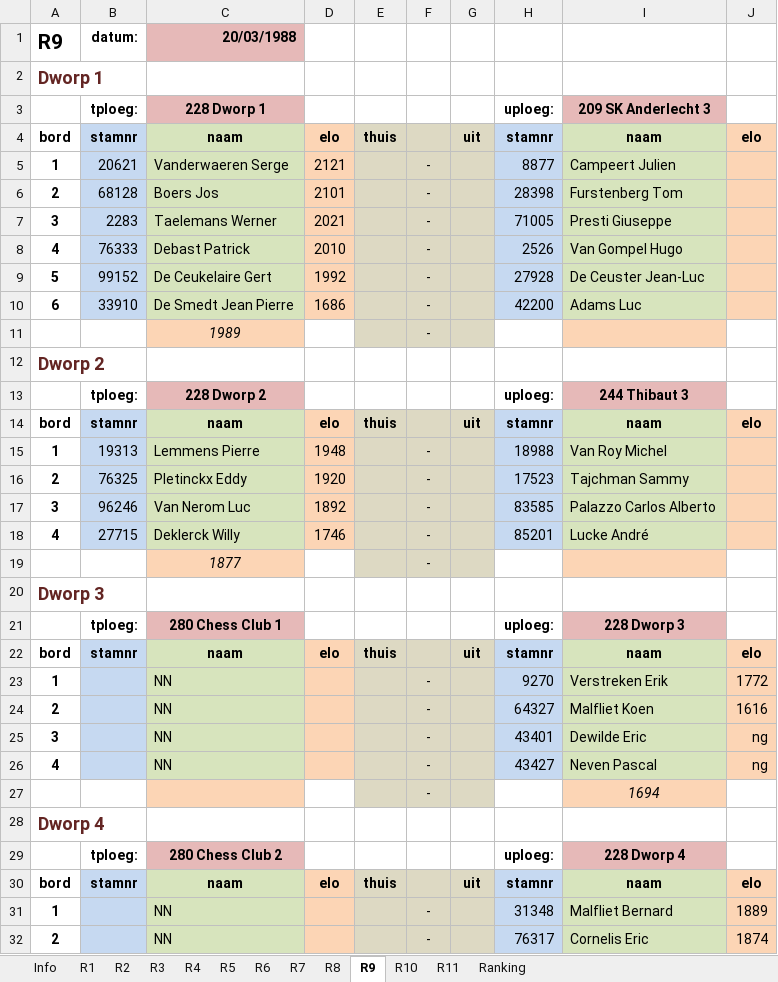
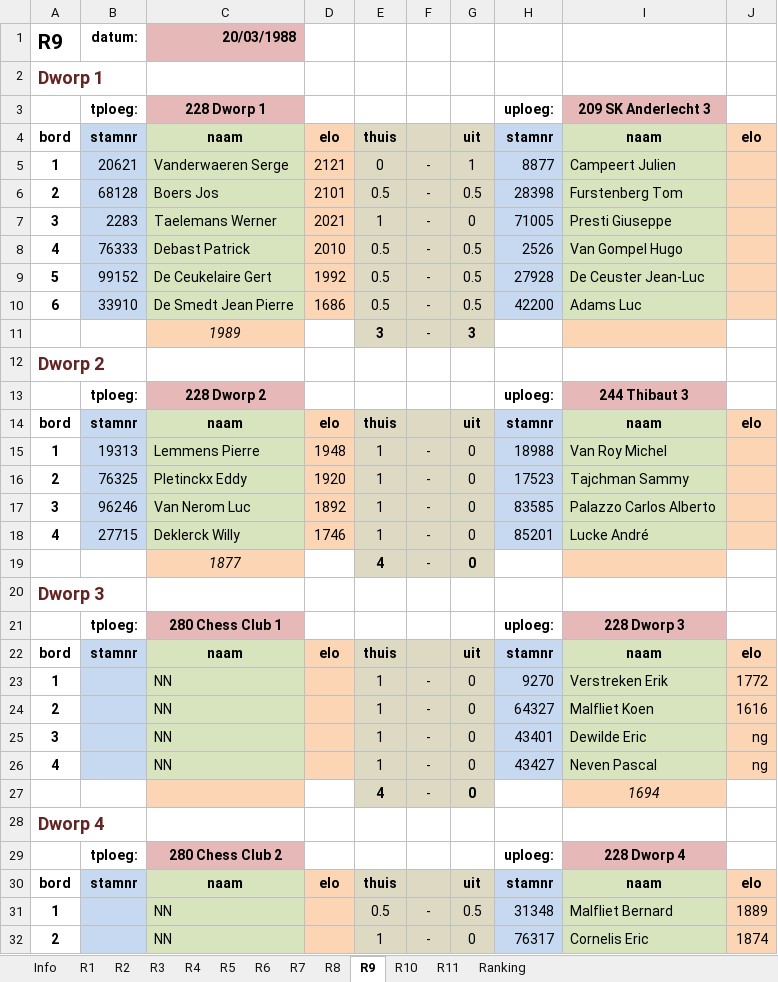
Before and after one commit to erpi/skdworp, an Excel workbook: _data/ni/ni8788/individueel_eindstand_dworp_1234_8788.xlsx, sheet R9, drawn as a sheet; only a part is shown; values as stored, in another font and other column widths than the file's, no borders; the diff covers the shown part only; the diff names each change by its address in the sheet, - before the commit and + after, or states it on an @@ line.

```diff
--- a/_data/ni/ni8788/individueel_eindstand_dworp_1234_8788.xlsx (sheet R9)
+++ b/_data/ni/ni8788/individueel_eindstand_dworp_1234_8788.xlsx (sheet R9)
-E5: (empty)
+E5: 0
-G5: (empty)
+G5: 1
-E6: (empty)
+E6: 0.5
-G6: (empty)
+G6: 0.5
-E7: (empty)
+E7: 1
-G7: (empty)
+G7: 0
-E8:E10: (empty)
+E8:E10: 0.5
-G8:G10: (empty)
+G8:G10: 0.5
-E11: (empty)
+E11: 3
-G11: (empty)
+G11: 3
-E15:E18: (empty)
+E15:E18: 1
-G15:G19: (empty)
+G15:G19: 0
-E19: (empty)
+E19: 4
-E23:E26: (empty)
+E23:E26: 1
-G23:G27: (empty)
+G23:G27: 0
-E27: (empty)
+E27: 4
-E31: (empty)
+E31: 0.5
-G31: (empty)
+G31: 0.5
-E32: (empty)
+E32: 1
-G32: (empty)
+G32: 0
```
Also changed, not shown: 6 edited cells elsewhere in this sheet, sheet Info, sheet Ranking, sheet R6, sheet R7, sheet R1, sheet R3, 3 more sheets, 9 other files.
